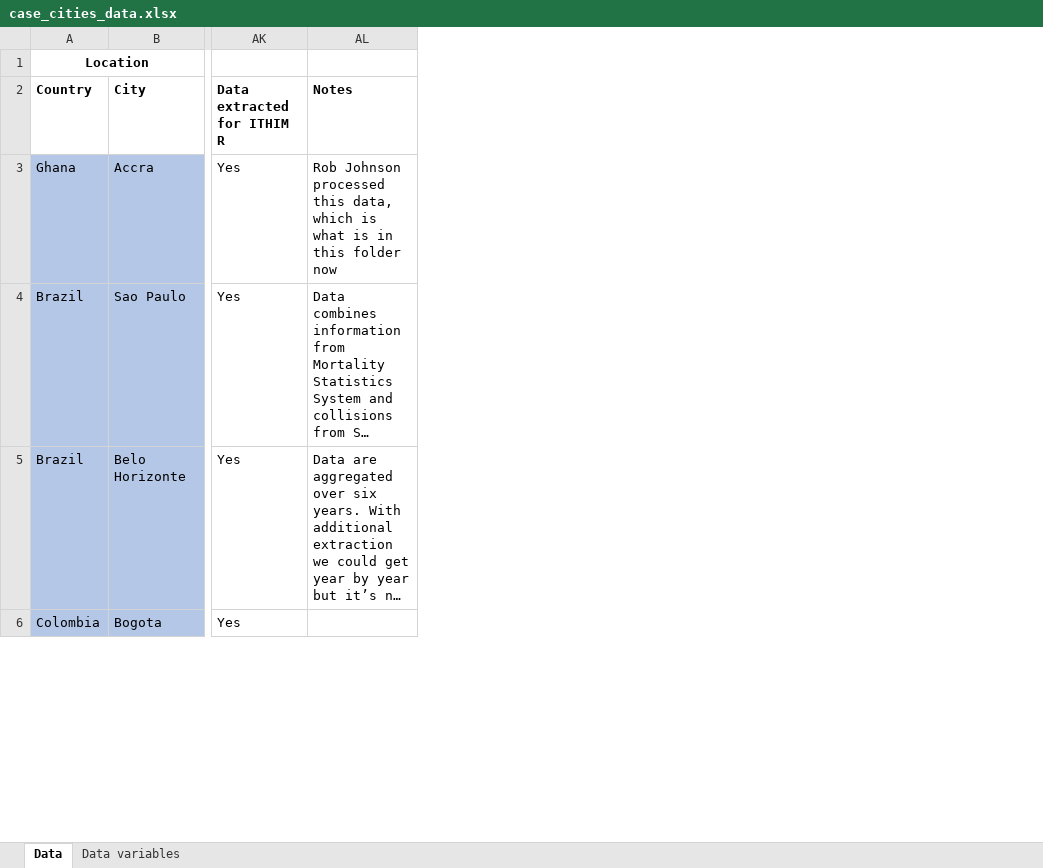
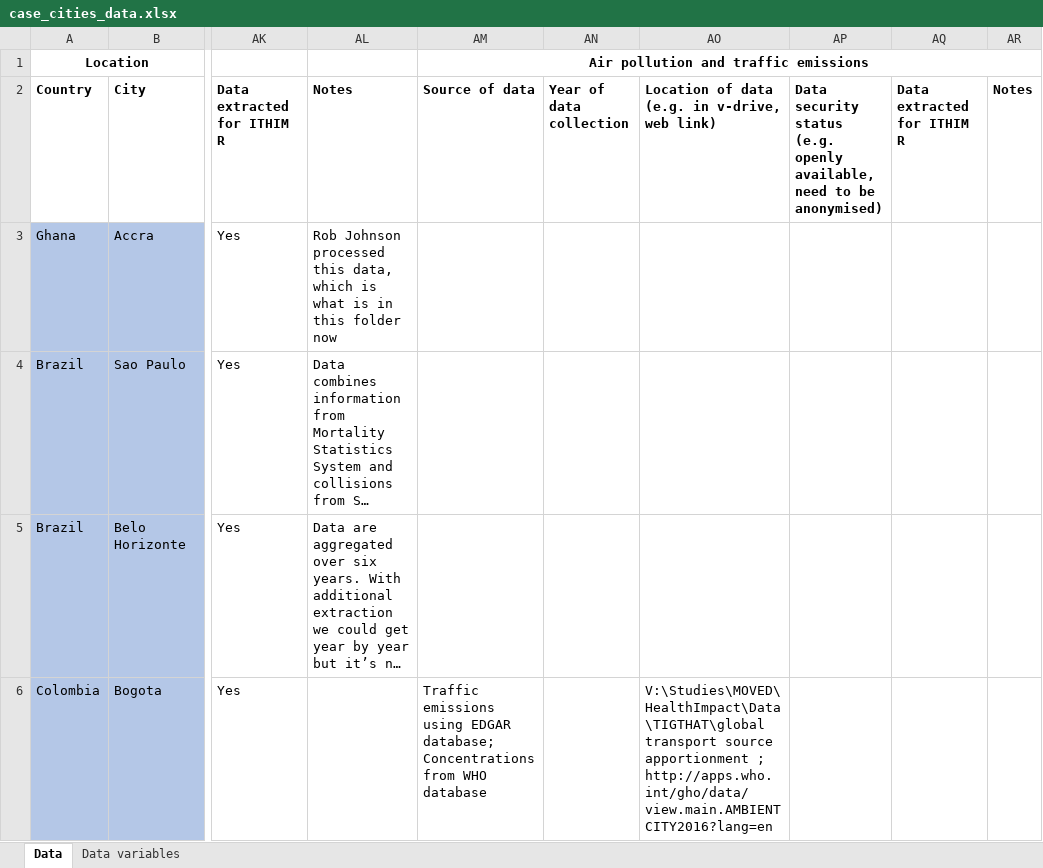
Before and after one commit to ITHIM/ITHIM-R, an Excel workbook: project_mgmt/case_cities_data.xlsx, sheet Data, drawn as a sheet; only a part is shown, gaps mark what is left out; long unchanged cells end in …; values as stored, in another font and other column widths than the file's, no borders; the diff covers the shown part only; the diff names each change by its address in the sheet, - before the commit and + after, or states it on an @@ line.

Commit message:
udated case study spreadsheet

```diff
--- a/project_mgmt/case_cities_data.xlsx (sheet Data)
+++ b/project_mgmt/case_cities_data.xlsx (sheet Data)
+column AM, rows 1-6: Air pollution and traffic emissions | Source of data |  |  |  | Traffic emissions using EDGAR database; Concentrations from WHO database
+column AN, row 2: Year of data collection
+column AO, rows 2-6: Location of data (e.g. in v-drive, web link) |  |  |  | V:\Studies\MOVED\HealthImpact\Data\TIGTHAT\global transport source apportionment ; http://apps.who.int/gho/data/view.main.AMBIENTCITY2016?lang=en
+column AP, row 2: Data security status (e.g. openly available, need to be anonymised)
+column AQ, row 2: Data extracted for ITHIM R
+column AR, row 2: Notes
```
Also changed, not shown: 9 edited cells and cell formats elsewhere in this sheet, 2 other files.
